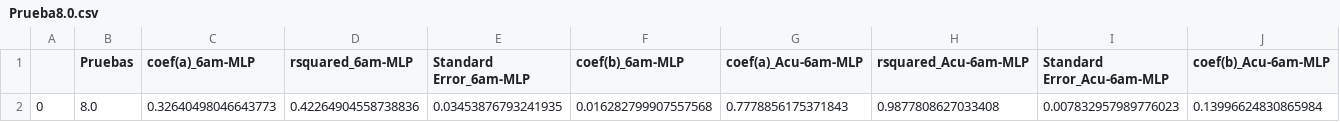
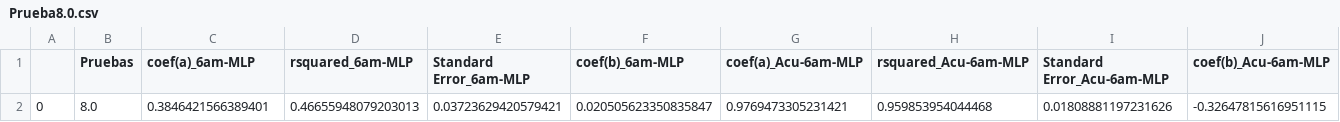
Before and after one commit to Rodrigomontenegrofarias/resultados-31-01, a CSV file: Prueba8.0.csv, drawn as a sheet; only a part is shown; removed rows and columns are numbered as before the commit, all else as after; rows hold the shown columns only; the diff names each change by its address in the sheet, - before the commit and + after, or states it on an @@ line.

Commit message:
commit message

```diff
--- a/Prueba8.0.csv
+++ b/Prueba8.0.csv
-row 2: 0 | 8.0 | 0.32640498046643773 | 0.42264904558738836 | 0.03453876793241935 | 0.016282799907557568 | 0.7778856175371843 | 0.9877808627033408 | 0.007832957989776023 | 0.13996624830865984
+row 2: 0 | 8.0 | 0.3846421566389401 | 0.46655948079203013 | 0.03723629420579421 | 0.020505623350835847 | 0.9769473305231421 | 0.959853954044468 | 0.01808881197231626 | -0.32647815616951115
```
